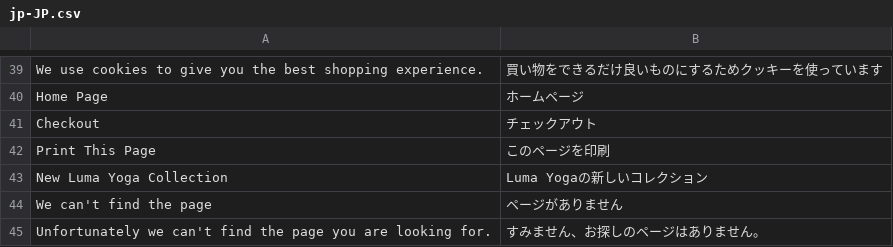
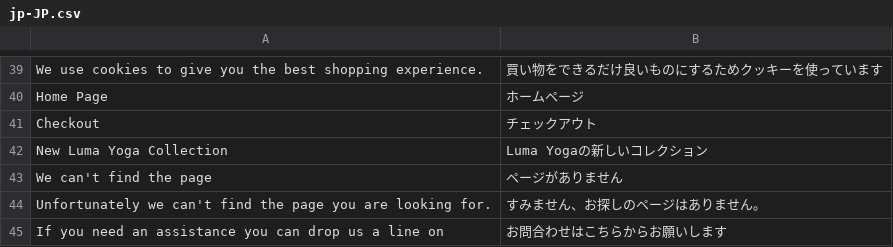
Before and after one commit to vuestorefront/vue-storefront, a CSV file: core/i18n/resource/i18n/jp-JP.csv, drawn as a sheet; only a part is shown, gaps mark what is left out; the shorter side is filled out with more unchanged rows.

```diff
--- a/core/i18n/resource/i18n/jp-JP.csv
+++ b/core/i18n/resource/i18n/jp-JP.csv
@@ -41,3 +41,2 @@
 "Checkout","チェックアウト"
-"Print This Page","このページを印刷"
 "New Luma Yoga Collection","Luma Yogaの新しいコレクション"
```
Also changed, not shown: core/i18n/resource/i18n/pt-BR.csv, core/i18n/resource/i18n/ru-RU.csv, 17 other files.
